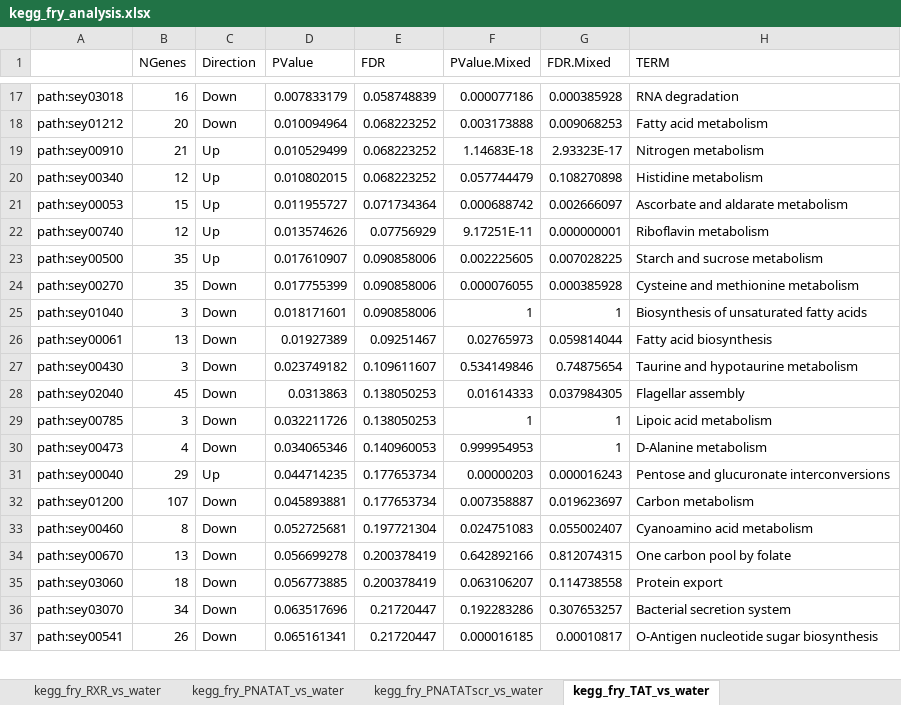
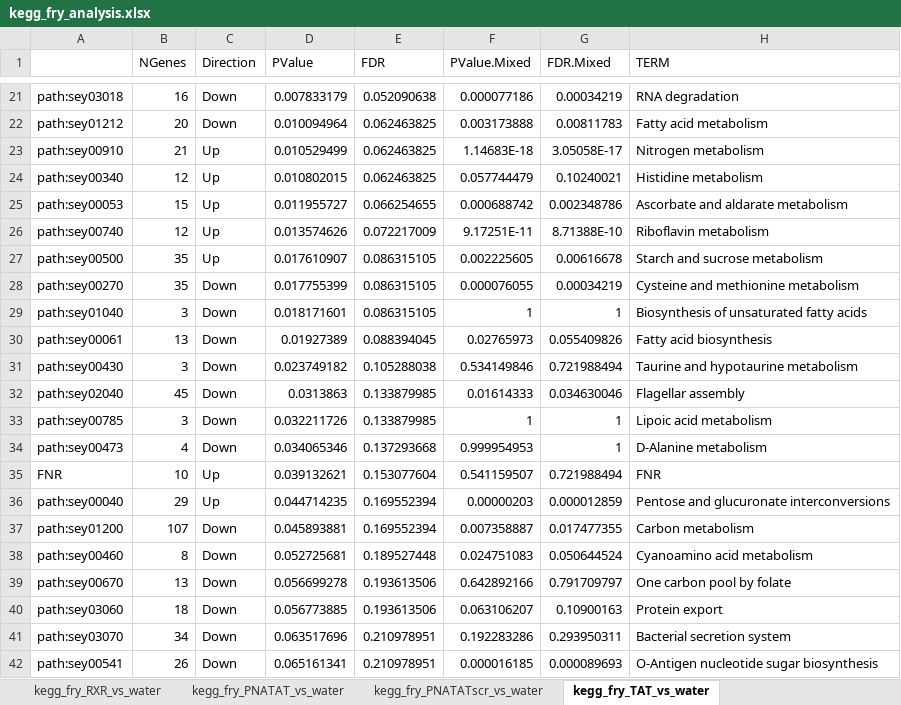
Before and after one commit to BarquistLab/pna_rnaseq_11_2020, an Excel workbook: analysis/analysis_complete/supp_tables/kegg_fry_analysis.xlsx, sheet kegg_fry_TAT_vs_water, drawn as a sheet; only a part is shown, gaps mark what is left out; values as stored, in another font and other column widths than the file's, no borders; addresses are those after the commit; the diff covers the shown part only; the diff names each change by its address in the sheet, - before the commit and + after, or states it on an @@ line.

```diff
--- a/analysis/analysis_complete/supp_tables/kegg_fry_analysis.xlsx (sheet kegg_fry_TAT_vs_water)
+++ b/analysis/analysis_complete/supp_tables/kegg_fry_analysis.xlsx (sheet kegg_fry_TAT_vs_water)
-E21 (FDR): 0.058748839
+E21 (FDR): 0.052090638
-G21 (FDR.Mixed): 0.000385928
+G21 (FDR.Mixed): 0.00034219
-E22:E24 (FDR): 0.068223252
+E22:E24 (FDR): 0.062463825
-G22 (FDR.Mixed): 0.009068253
+G22 (FDR.Mixed): 0.00811783
-G23 (FDR.Mixed): 2.93323E-17
+G23 (FDR.Mixed): 3.05058E-17
-G24 (FDR.Mixed): 0.108270898
+G24 (FDR.Mixed): 0.10240021
-E25 (FDR): 0.071734364
+E25 (FDR): 0.066254655
-G25 (FDR.Mixed): 0.002666097
+G25 (FDR.Mixed): 0.002348786
-E26 (FDR): 0.07756929
+E26 (FDR): 0.072217009
-G26 (FDR.Mixed): 0.000000001
+G26 (FDR.Mixed): 8.71388E-10
-E27:E29 (FDR): 0.090858006
+E27:E29 (FDR): 0.086315105
-G27 (FDR.Mixed): 0.007028225
+G27 (FDR.Mixed): 0.00616678
-G28 (FDR.Mixed): 0.000385928
+G28 (FDR.Mixed): 0.00034219
-E30 (FDR): 0.09251467
+E30 (FDR): 0.088394045
-G30 (FDR.Mixed): 0.059814044
+G30 (FDR.Mixed): 0.055409826
-E31 (FDR): 0.109611607
+E31 (FDR): 0.105288038
-G31 (FDR.Mixed): 0.74875654
+G31 (FDR.Mixed): 0.721988494
-E32:E33 (FDR): 0.138050253
+E32:E33 (FDR): 0.133879985
-G32 (FDR.Mixed): 0.037984305
+G32 (FDR.Mixed): 0.034630046
-E34 (FDR): 0.140960053
+E34 (FDR): 0.137293668
+row 35: FNR | 10 | Up | 0.039132621 | 0.153077604 | 0.541159507 | 0.721988494 | FNR
-E36:E37 (FDR): 0.177653734
+E36:E37 (FDR): 0.169552394
-G36 (FDR.Mixed): 0.000016243
+G36 (FDR.Mixed): 0.000012859
-G37 (FDR.Mixed): 0.019623697
+G37 (FDR.Mixed): 0.017477355
-E38 (FDR): 0.197721304
+E38 (FDR): 0.189527448
-G38 (FDR.Mixed): 0.055002407
+G38 (FDR.Mixed): 0.050644524
-E39:E40 (FDR): 0.200378419
+E39:E40 (FDR): 0.193613506
-G39 (FDR.Mixed): 0.812074315
+G39 (FDR.Mixed): 0.791709797
-G40 (FDR.Mixed): 0.114738558
+G40 (FDR.Mixed): 0.10900163
-E41:E42 (FDR): 0.21720447
+E41:E42 (FDR): 0.210978951
-G41 (FDR.Mixed): 0.307653257
+G41 (FDR.Mixed): 0.293950311
-G42 (FDR.Mixed): 0.00010817
+G42 (FDR.Mixed): 0.000089693
```
Also changed, not shown: 15 added rows, 3 removed rows and 177 edited cells elsewhere in this sheet, sheet kegg_fry_KFF_vs_water, sheet kegg_fry_PNATAT_vs_water, sheet kegg_fry_PNARXRscr_vs_water, sheet kegg_fry_PNARXR_vs_water, sheet kegg_fry_PNATATscr_vs_water, sheet kegg_fry_PNAKFF_vs_water, 2 more sheets, 24 other files.
